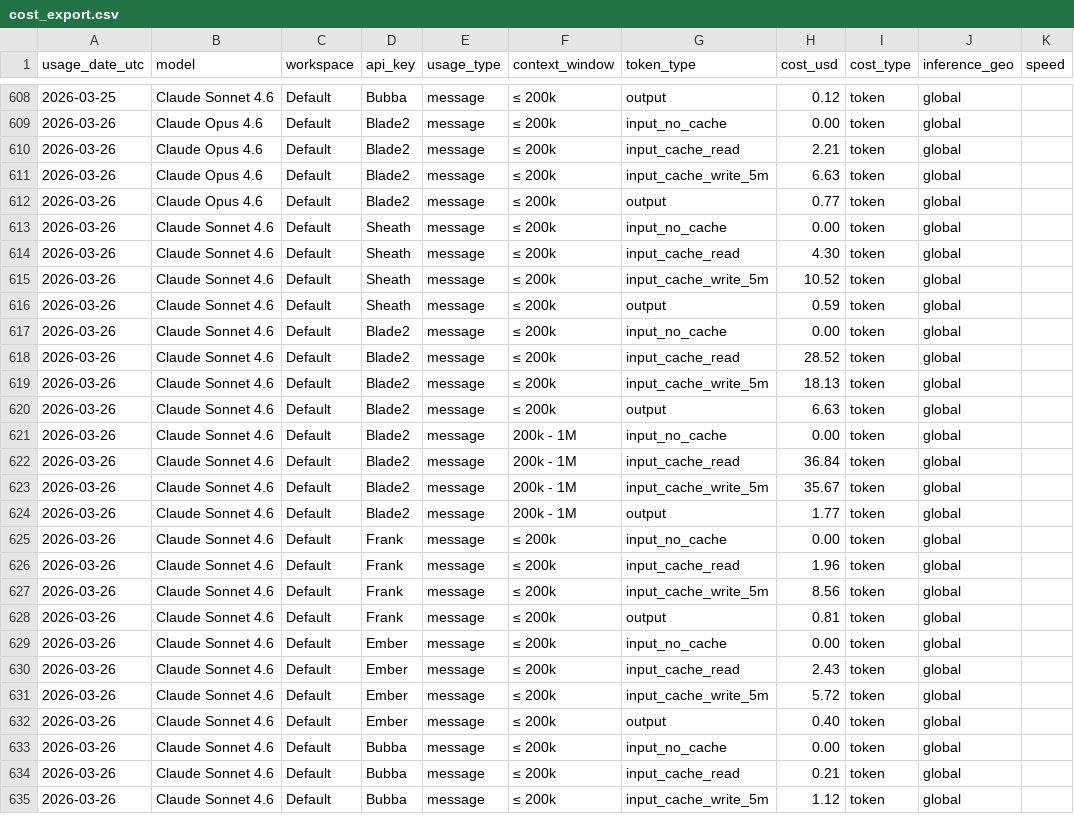
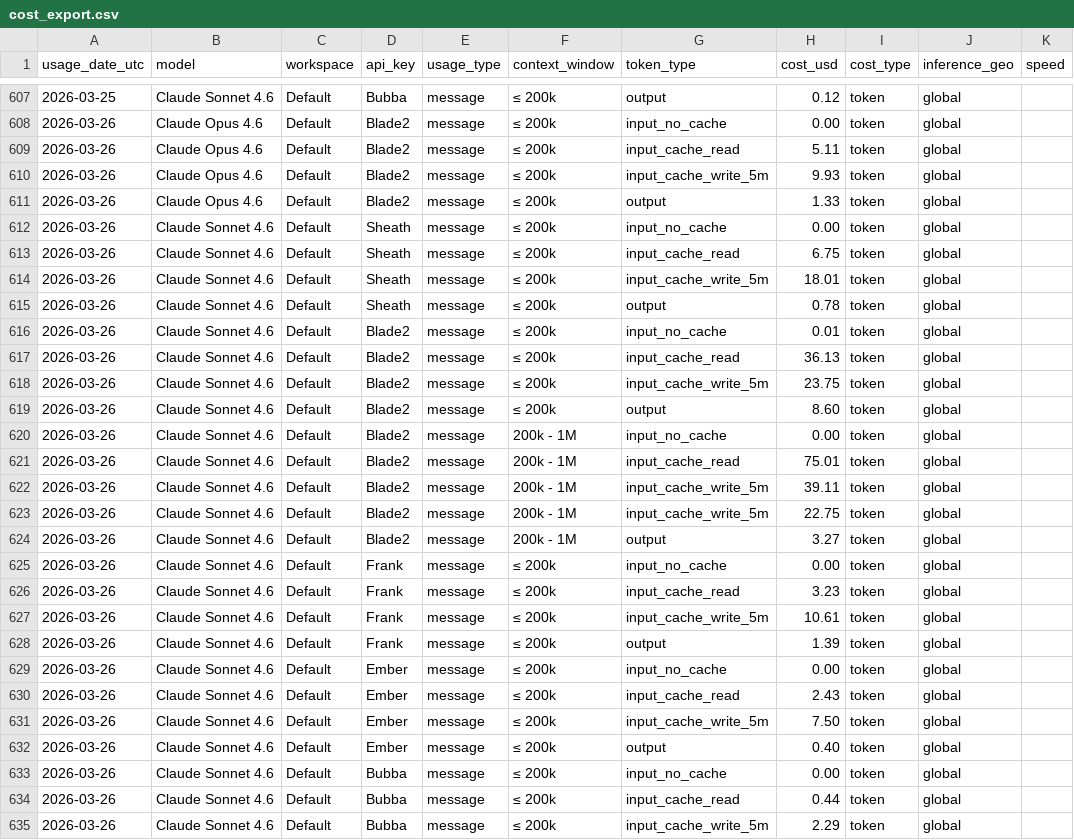
Before and after one commit to VikingSam/token-dashboard, a CSV file: cost_export.csv, drawn as a sheet; only a part is shown, gaps mark what is left out; the diff covers the shown part only.

Commit message:
Token dashboard update 2026-03-26T22:09:42Z

```diff
--- a/cost_export.csv
+++ b/cost_export.csv
@@ -609,27 +608,28 @@ usage_date_utc,model,workspace,api_key,usage_type,context_window,token_type,cost
 2026-03-26,Claude Opus 4.6,Default,Blade2,message,≤ 200k,input_no_cache,0.00,token,global,
-2026-03-26,Claude Opus 4.6,Default,Blade2,message,≤ 200k,input_cache_read,2.21,token,global,
-2026-03-26,Claude Opus 4.6,Default,Blade2,message,≤ 200k,input_cache_write_5m,6.63,token,global,
-2026-03-26,Claude Opus 4.6,Default,Blade2,message,≤ 200k,output,0.77,token,global,
+2026-03-26,Claude Opus 4.6,Default,Blade2,message,≤ 200k,input_cache_read,5.11,token,global,
+2026-03-26,Claude Opus 4.6,Default,Blade2,message,≤ 200k,input_cache_write_5m,9.93,token,global,
+2026-03-26,Claude Opus 4.6,Default,Blade2,message,≤ 200k,output,1.33,token,global,
 2026-03-26,Claude Sonnet 4.6,Default,Sheath,message,≤ 200k,input_no_cache,0.00,token,global,
-2026-03-26,Claude Sonnet 4.6,Default,Sheath,message,≤ 200k,input_cache_read,4.30,token,global,
-2026-03-26,Claude Sonnet 4.6,Default,Sheath,message,≤ 200k,input_cache_write_5m,10.52,token,global,
-2026-03-26,Claude Sonnet 4.6,Default,Sheath,message,≤ 200k,output,0.59,token,global,
-2026-03-26,Claude Sonnet 4.6,Default,Blade2,message,≤ 200k,input_no_cache,0.00,token,global,
-2026-03-26,Claude Sonnet 4.6,Default,Blade2,message,≤ 200k,input_cache_read,28.52,token,global,
-2026-03-26,Claude Sonnet 4.6,Default,Blade2,message,≤ 200k,input_cache_write_5m,18.13,token,global,
-2026-03-26,Claude Sonnet 4.6,Default,Blade2,message,≤ 200k,output,6.63,token,global,
+2026-03-26,Claude Sonnet 4.6,Default,Sheath,message,≤ 200k,input_cache_read,6.75,token,global,
+2026-03-26,Claude Sonnet 4.6,Default,Sheath,message,≤ 200k,input_cache_write_5m,18.01,token,global,
+2026-03-26,Claude Sonnet 4.6,Default,Sheath,message,≤ 200k,output,0.78,token,global,
+2026-03-26,Claude Sonnet 4.6,Default,Blade2,message,≤ 200k,input_no_cache,0.01,token,global,
+2026-03-26,Claude Sonnet 4.6,Default,Blade2,message,≤ 200k,input_cache_read,36.13,token,global,
+2026-03-26,Claude Sonnet 4.6,Default,Blade2,message,≤ 200k,input_cache_write_5m,23.75,token,global,
+2026-03-26,Claude Sonnet 4.6,Default,Blade2,message,≤ 200k,output,8.60,token,global,
 2026-03-26,Claude Sonnet 4.6,Default,Blade2,message,200k - 1M,input_no_cache,0.00,token,global,
-2026-03-26,Claude Sonnet 4.6,Default,Blade2,message,200k - 1M,input_cache_read,36.84,token,global,
-2026-03-26,Claude Sonnet 4.6,Default,Blade2,message,200k - 1M,input_cache_write_5m,35.67,token,global,
-2026-03-26,Claude Sonnet 4.6,Default,Blade2,message,200k - 1M,output,1.77,token,global,
+2026-03-26,Claude Sonnet 4.6,Default,Blade2,message,200k - 1M,input_cache_read,75.01,token,global,
+2026-03-26,Claude Sonnet 4.6,Default,Blade2,message,200k - 1M,input_cache_write_5m,39.11,token,global,
+2026-03-26,Claude Sonnet 4.6,Default,Blade2,message,200k - 1M,input_cache_write_5m,22.75,token,global,
+2026-03-26,Claude Sonnet 4.6,Default,Blade2,message,200k - 1M,output,3.27,token,global,
 2026-03-26,Claude Sonnet 4.6,Default,Frank,message,≤ 200k,input_no_cache,0.00,token,global,
-2026-03-26,Claude Sonnet 4.6,Default,Frank,message,≤ 200k,input_cache_read,1.96,token,global,
-2026-03-26,Claude Sonnet 4.6,Default,Frank,message,≤ 200k,input_cache_write_5m,8.56,token,global,
-2026-03-26,Claude Sonnet 4.6,Default,Frank,message,≤ 200k,output,0.81,token,global,
+2026-03-26,Claude Sonnet 4.6,Default,Frank,message,≤ 200k,input_cache_read,3.23,token,global,
+2026-03-26,Claude Sonnet 4.6,Default,Frank,message,≤ 200k,input_cache_write_5m,10.61,token,global,
+2026-03-26,Claude Sonnet 4.6,Default,Frank,message,≤ 200k,output,1.39,token,global,
 2026-03-26,Claude Sonnet 4.6,Default,Ember,message,≤ 200k,input_no_cache,0.00,token,global,
 2026-03-26,Claude Sonnet 4.6,Default,Ember,message,≤ 200k,input_cache_read,2.43,token,global,
-2026-03-26,Claude Sonnet 4.6,Default,Ember,message,≤ 200k,input_cache_write_5m,5.72,token,global,
+2026-03-26,Claude Sonnet 4.6,Default,Ember,message,≤ 200k,input_cache_write_5m,7.50,token,global,
 2026-03-26,Claude Sonnet 4.6,Default,Ember,message,≤ 200k,output,0.40,token,global,
 2026-03-26,Claude Sonnet 4.6,Default,Bubba,message,≤ 200k,input_no_cache,0.00,token,global,
-2026-03-26,Claude Sonnet 4.6,Default,Bubba,message,≤ 200k,input_cache_read,0.21,token,global,
-2026-03-26,Claude Sonnet 4.6,Default,Bubba,message,≤ 200k,input_cache_write_5m,1.12,token,global,
+2026-03-26,Claude Sonnet 4.6,Default,Bubba,message,≤ 200k,input_cache_read,0.44,token,global,
+2026-03-26,Claude Sonnet 4.6,Default,Bubba,message,≤ 200k,input_cache_write_5m,2.29,token,global,
```
Also changed, not shown: 8 added rows, 7 removed rows and 24 edited cells elsewhere in this file, 2 other files.
